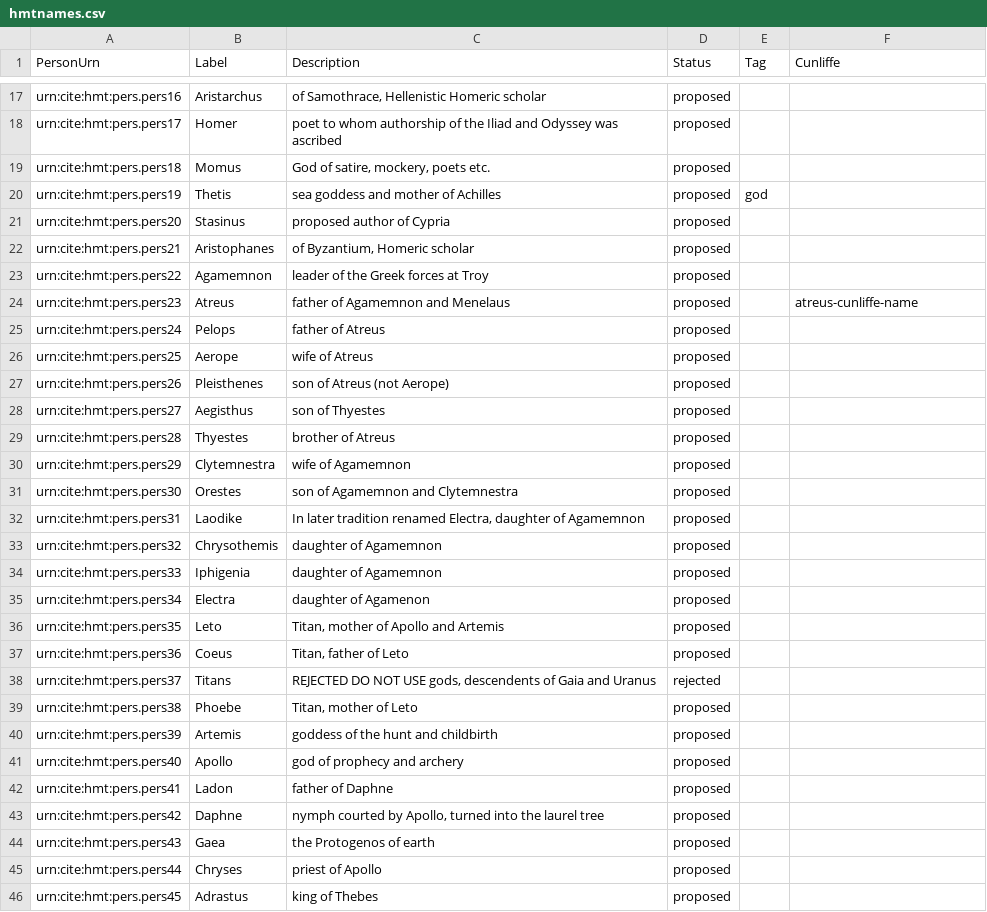
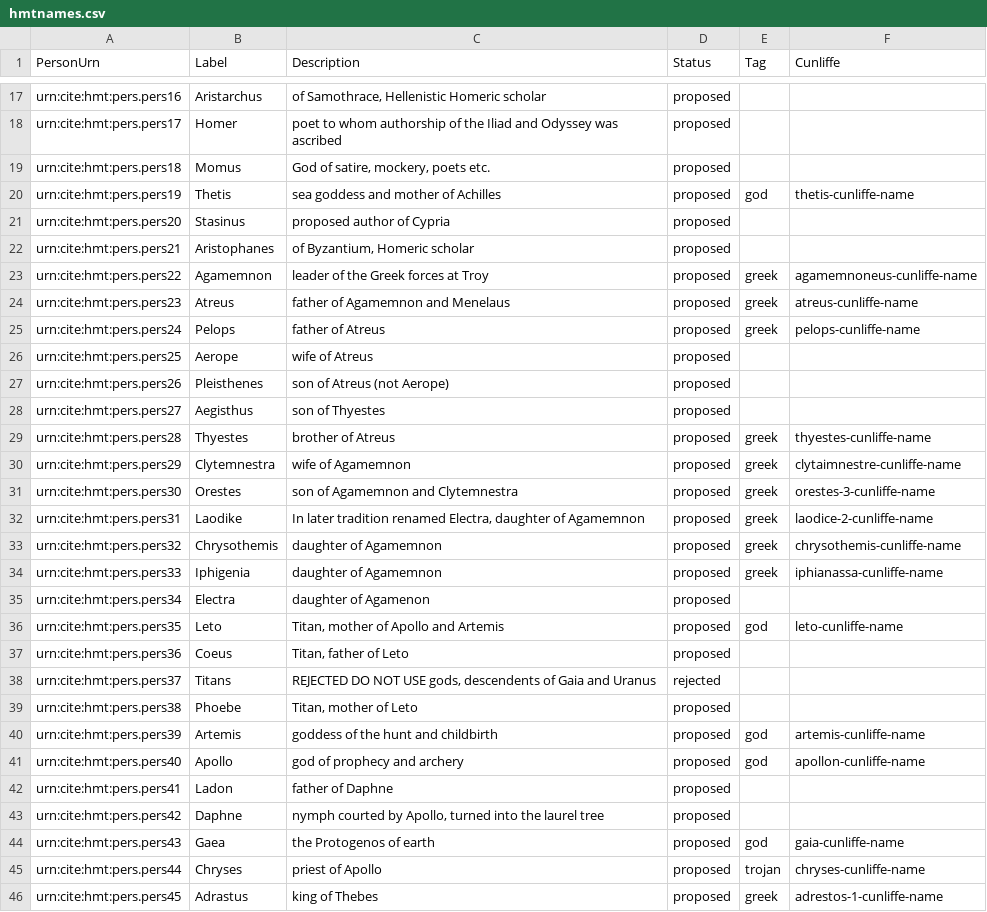
Before and after one commit to brclar15/homerNames, a CSV file: indicies/hmtnames.csv, drawn as a sheet; only a part is shown, gaps mark what is left out; the diff covers the shown part only.

Commit message:
Update hmtnames.csv
up to 113

```diff
--- a/indicies/hmtnames.csv
+++ b/indicies/hmtnames.csv
@@ -19,8 +19,8 @@ urn:cite:hmt:pers.pers17,Homer,"poet to whom authorship of the Iliad and Odyssey
 urn:cite:hmt:pers.pers18,Momus,"God of satire, mockery, poets etc.",proposed,,
-urn:cite:hmt:pers.pers19,Thetis,"sea goddess and mother of Achilles",proposed,god,
+urn:cite:hmt:pers.pers19,Thetis,"sea goddess and mother of Achilles",proposed,god,thetis-cunliffe-name
 urn:cite:hmt:pers.pers20,Stasinus,"proposed author of Cypria",proposed,,
 urn:cite:hmt:pers.pers21,Aristophanes,"of Byzantium, Homeric scholar",proposed,,
-urn:cite:hmt:pers.pers22,Agamemnon,"leader of the Greek forces at Troy",proposed,,
-urn:cite:hmt:pers.pers23,Atreus,"father of Agamemnon and Menelaus",proposed,,atreus-cunliffe-name
-urn:cite:hmt:pers.pers24,Pelops,"father of Atreus",proposed,,
+urn:cite:hmt:pers.pers22,Agamemnon,"leader of the Greek forces at Troy",proposed,greek,agamemnoneus-cunliffe-name
+urn:cite:hmt:pers.pers23,Atreus,"father of Agamemnon and Menelaus",proposed,greek,atreus-cunliffe-name
+urn:cite:hmt:pers.pers24,Pelops,"father of Atreus",proposed,greek,pelops-cunliffe-name
 urn:cite:hmt:pers.pers25,Aerope,"wife of Atreus",proposed,,
@@ -28,10 +28,10 @@ urn:cite:hmt:pers.pers26,Pleisthenes,"son of Atreus (not Aerope)",proposed,,
 urn:cite:hmt:pers.pers27,Aegisthus,"son of Thyestes",proposed,,
-urn:cite:hmt:pers.pers28,Thyestes,"brother of Atreus",proposed,,
-urn:cite:hmt:pers.pers29,Clytemnestra,"wife of Agamemnon",proposed,,
-urn:cite:hmt:pers.pers30,Orestes,"son of Agamemnon and Clytemnestra",proposed,,
-urn:cite:hmt:pers.pers31,Laodike,"In later tradition renamed Electra, daughter of Agamemnon",proposed,,
-urn:cite:hmt:pers.pers32,Chrysothemis,"daughter of Agamemnon",proposed,,
-urn:cite:hmt:pers.pers33,Iphigenia,"daughter of Agamemnon",proposed,,
+urn:cite:hmt:pers.pers28,Thyestes,"brother of Atreus",proposed,greek,thyestes-cunliffe-name
+urn:cite:hmt:pers.pers29,Clytemnestra,"wife of Agamemnon",proposed,greek,clytaimnestre-cunliffe-name
+urn:cite:hmt:pers.pers30,Orestes,"son of Agamemnon and Clytemnestra",proposed,greek,orestes-3-cunliffe-name
+urn:cite:hmt:pers.pers31,Laodike,"In later tradition renamed Electra, daughter of Agamemnon",proposed,greek,laodice-2-cunliffe-name
+urn:cite:hmt:pers.pers32,Chrysothemis,"daughter of Agamemnon",proposed,greek,chrysothemis-cunliffe-name
+urn:cite:hmt:pers.pers33,Iphigenia,"daughter of Agamemnon",proposed,greek,iphianassa-cunliffe-name
 urn:cite:hmt:pers.pers34,Electra,"daughter of Agamenon",proposed,,
-urn:cite:hmt:pers.pers35,Leto,"Titan, mother of Apollo and Artemis",proposed,,
+urn:cite:hmt:pers.pers35,Leto,"Titan, mother of Apollo and Artemis",proposed,god,leto-cunliffe-name
 urn:cite:hmt:pers.pers36,Coeus,"Titan, father of Leto",proposed,,
@@ -39,8 +39,8 @@ urn:cite:hmt:pers.pers37,Titans,"REJECTED DO NOT USE gods, descendents of Gaia a
 urn:cite:hmt:pers.pers38,Phoebe,"Titan, mother of Leto",proposed,,
-urn:cite:hmt:pers.pers39,Artemis,"goddess of the hunt and childbirth",proposed,,
-urn:cite:hmt:pers.pers40,Apollo,"god of prophecy and archery",proposed,,
+urn:cite:hmt:pers.pers39,Artemis,"goddess of the hunt and childbirth",proposed,god,artemis-cunliffe-name
+urn:cite:hmt:pers.pers40,Apollo,"god of prophecy and archery",proposed,god,apollon-cunliffe-name
 urn:cite:hmt:pers.pers41,Ladon,"father of Daphne",proposed,,
 urn:cite:hmt:pers.pers42,Daphne,"nymph courted by Apollo, turned into the laurel tree",proposed,,
-urn:cite:hmt:pers.pers43,Gaea,"the Protogenos of earth",proposed,,
-urn:cite:hmt:pers.pers44,Chryses,"priest of Apollo",proposed,,
-urn:cite:hmt:pers.pers45,Adrastus,"king of Thebes",proposed,,
+urn:cite:hmt:pers.pers43,Gaea,"the Protogenos of earth",proposed,god,gaia-cunliffe-name
+urn:cite:hmt:pers.pers44,Chryses,"priest of Apollo",proposed,trojan,chryses-cunliffe-name
+urn:cite:hmt:pers.pers45,Adrastus,"king of Thebes",proposed,greek,adrestos-1-cunliffe-name
```
Also changed, not shown: 31 edited cells elsewhere in this file.
